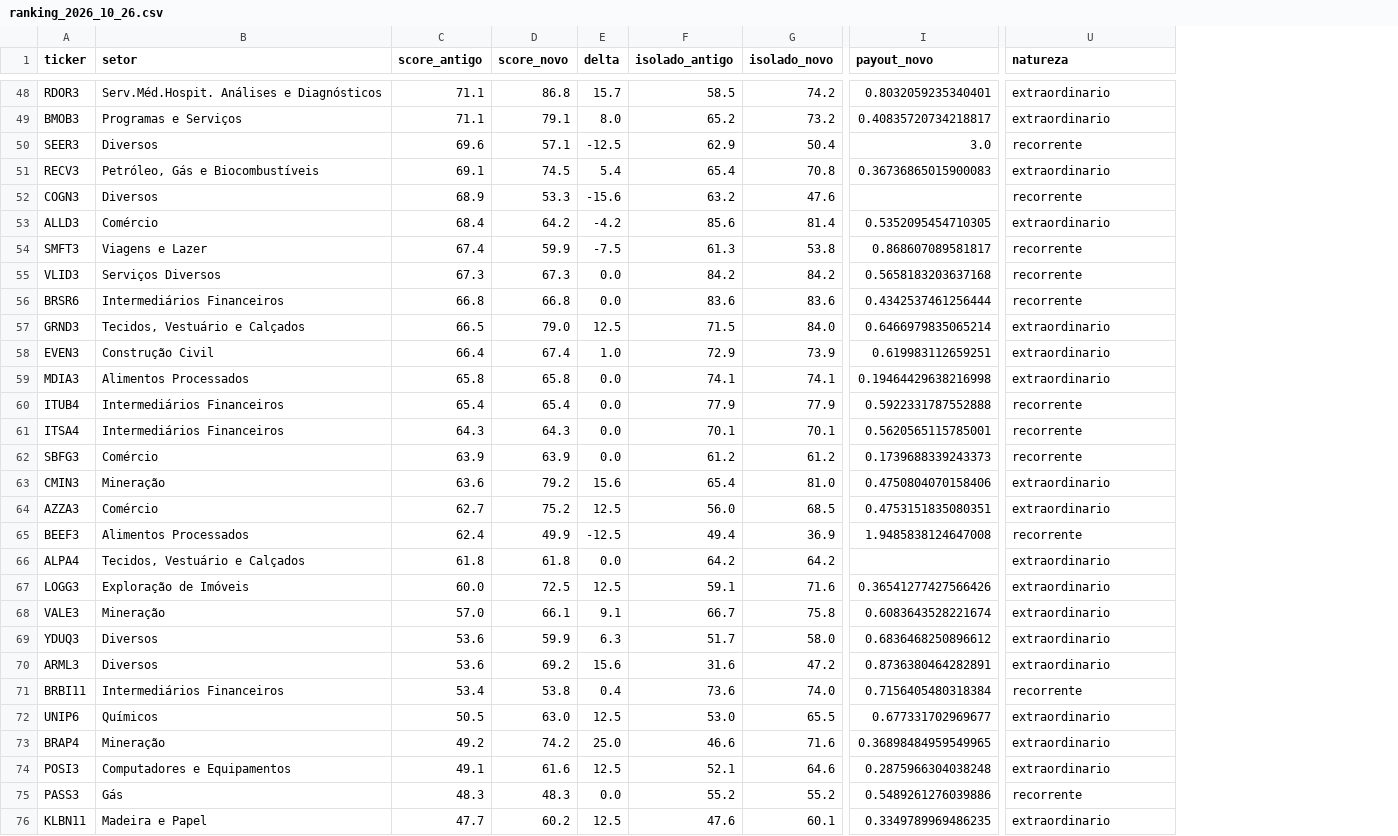
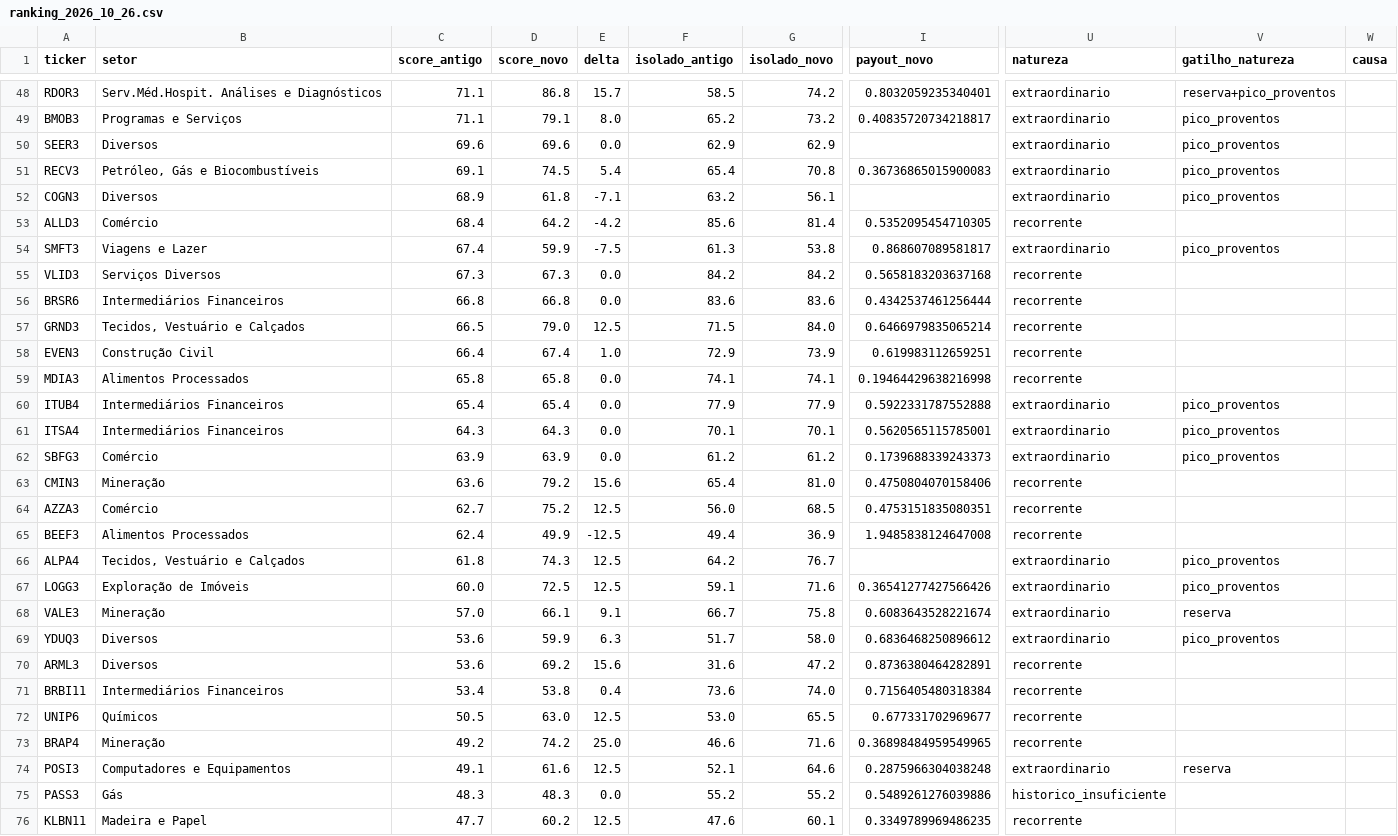
Before and after one commit to novaeslucas/b3, a CSV file: comparacoes/ranking_2026_10_26.csv, drawn as a sheet; only a part is shown, gaps mark what is left out; the diff covers the shown part only; the diff names each change by its address in the sheet, - before the commit and + after, or states it on an @@ line.

```diff
--- a/comparacoes/ranking_2026_10_26.csv
+++ b/comparacoes/ranking_2026_10_26.csv
+column V (gatilho_natureza), rows 48-74: reserva+pico_proventos | pico_proventos | pico_proventos | pico_proventos | pico_proventos |  | pico_proventos |  |  |  |  |  | pico_proventos | pico_proventos | pico_proventos |  |  |  | pico_proventos | pico_proventos | reserva | pico_proventos |  |  |  |  | reserva
+column W (causa), empty
-D50 (score_novo): 57.1
+D50 (score_novo): 69.6
-E50 (delta): -12.5
+E50 (delta): 0.0
-G50 (isolado_novo): 50.4
+G50 (isolado_novo): 62.9
-I50 (payout_novo): 3.0
+I50 (payout_novo): (empty)
-U50 (natureza): recorrente
+U50 (natureza): extraordinario
-D52 (score_novo): 53.3
+D52 (score_novo): 61.8
-E52 (delta): -15.6
+E52 (delta): -7.1
-G52 (isolado_novo): 47.6
+G52 (isolado_novo): 56.1
-U52 (natureza): recorrente
+U52 (natureza): extraordinario
-U53 (natureza): extraordinario
+U53 (natureza): recorrente
-U54 (natureza): recorrente
+U54 (natureza): extraordinario
-U57:U59 (natureza): extraordinario
+U57:U59 (natureza): recorrente
-U60:U62 (natureza): recorrente
+U60:U62 (natureza): extraordinario
-U63:U64 (natureza): extraordinario
+U63:U64 (natureza): recorrente
-D66 (score_novo): 61.8
+D66 (score_novo): 74.3
-E66 (delta): 0.0
+E66 (delta): 12.5
-G66 (isolado_novo): 64.2
+G66 (isolado_novo): 76.7
-U70 (natureza): extraordinario
+U70 (natureza): recorrente
-U72:U73 (natureza): extraordinario
+U72:U73 (natureza): recorrente
-U75 (natureza): recorrente
+U75 (natureza): historico_insuficiente
-U76 (natureza): extraordinario
+U76 (natureza): recorrente
```
Also changed, not shown: 24 edited cells elsewhere in this file, 8 other files.
